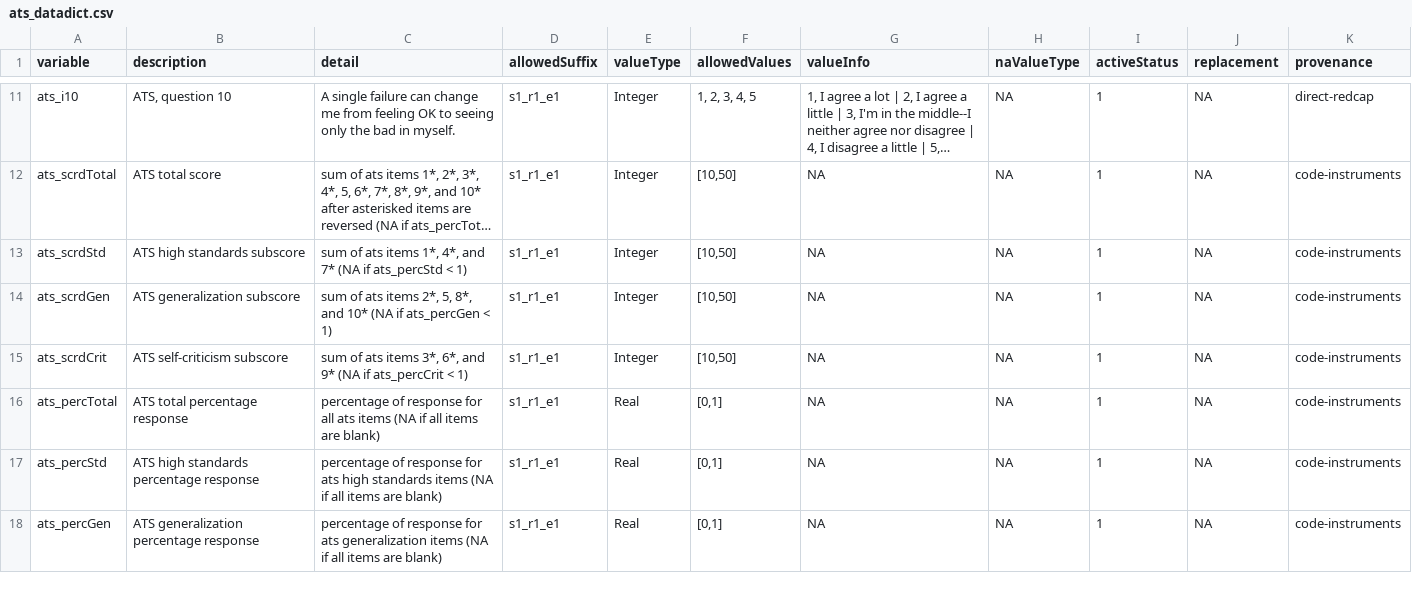
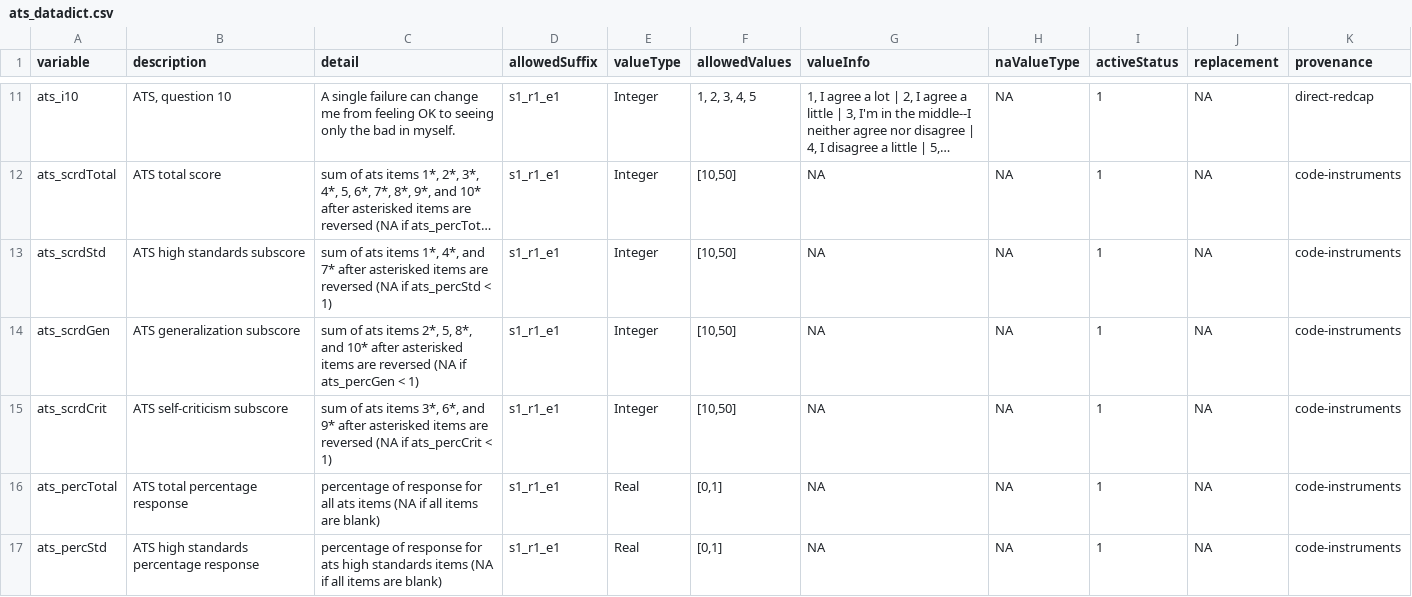
Before and after one commit to davhunt/instruments, a CSV file: ats/ats_datadict.csv, drawn as a sheet; only a part is shown, gaps mark what is left out; the shorter side is filled out with more unchanged rows; long unchanged cells end in …; the diff names each change by its address in the sheet, - before the commit and + after, or states it on an @@ line.

Commit message:
minor fix to subscore descrptions

```diff
--- a/ats/ats_datadict.csv
+++ b/ats/ats_datadict.csv
-C13 (detail): …and 7* (NA if…
+C13 (detail): …and 7* after asterisked items are reversed (NA if…
-C14 (detail): …and 10* (NA if…
+C14 (detail): …and 10* after asterisked items are reversed (NA if…
-C15 (detail): …and 9* (NA if…
+C15 (detail): …and 9* after asterisked items are reversed (NA if…
```
